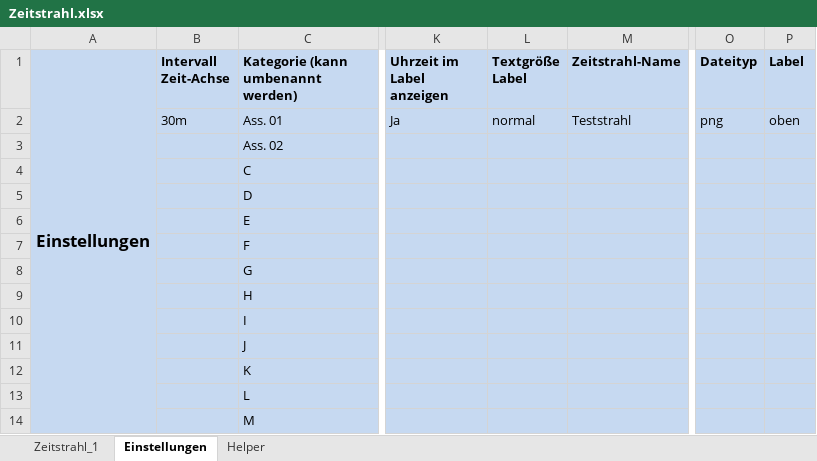
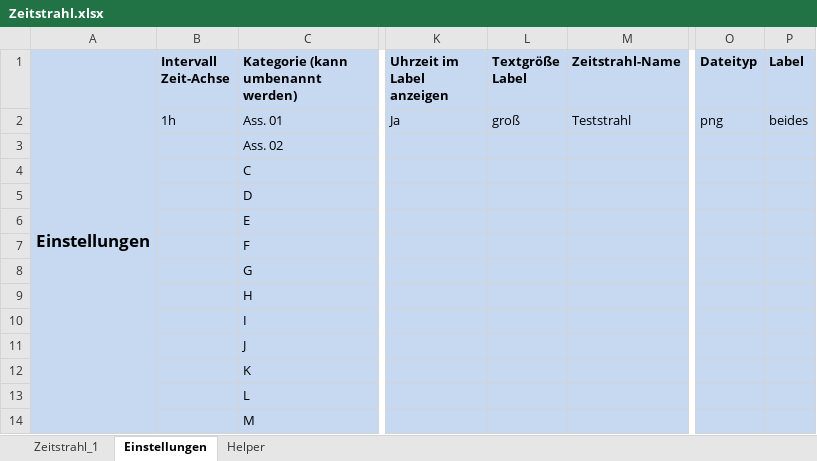
Before and after one commit to Marios007/Zeitstrahl, an Excel workbook: Zeitstrahl.xlsx, sheet Einstellungen, drawn as a sheet; only a part is shown, gaps mark what is left out; values as stored, in another font and other column widths than the file's, no borders; the diff names each change by its address in the sheet, - before the commit and + after, or states it on an @@ line.

```diff
--- a/Zeitstrahl.xlsx (sheet Einstellungen)
+++ b/Zeitstrahl.xlsx (sheet Einstellungen)
-B2 (Intervall Zeit-Achse): 30m
+B2 (Intervall Zeit-Achse): 1h
-L2 (Textgröße Label): normal
+L2 (Textgröße Label): groß
-P2 (Label): oben
+P2 (Label): beides
```
Also changed, not shown: sheet Zeitstrahl_1, 2 other files.
